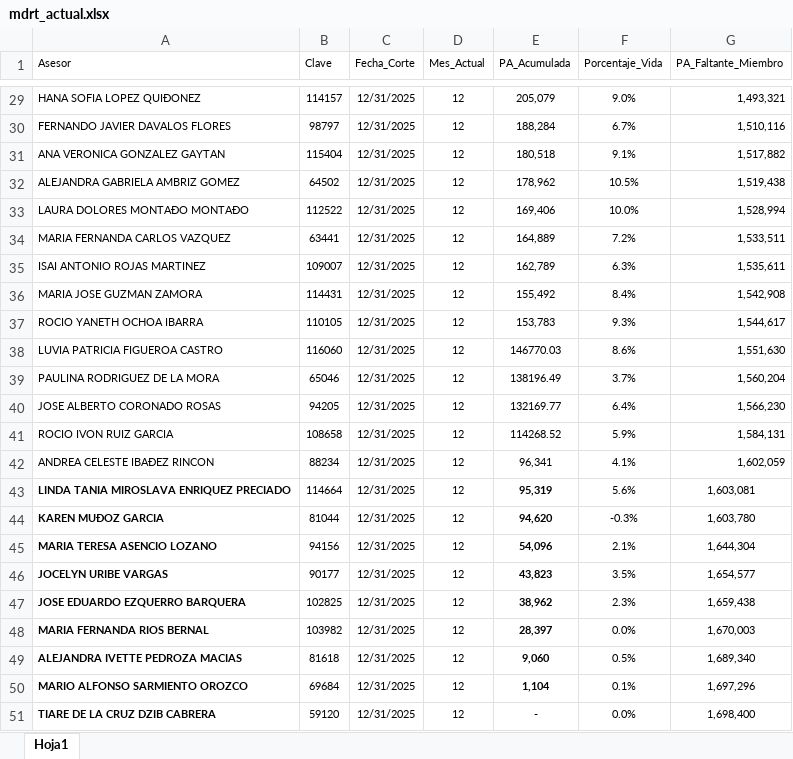
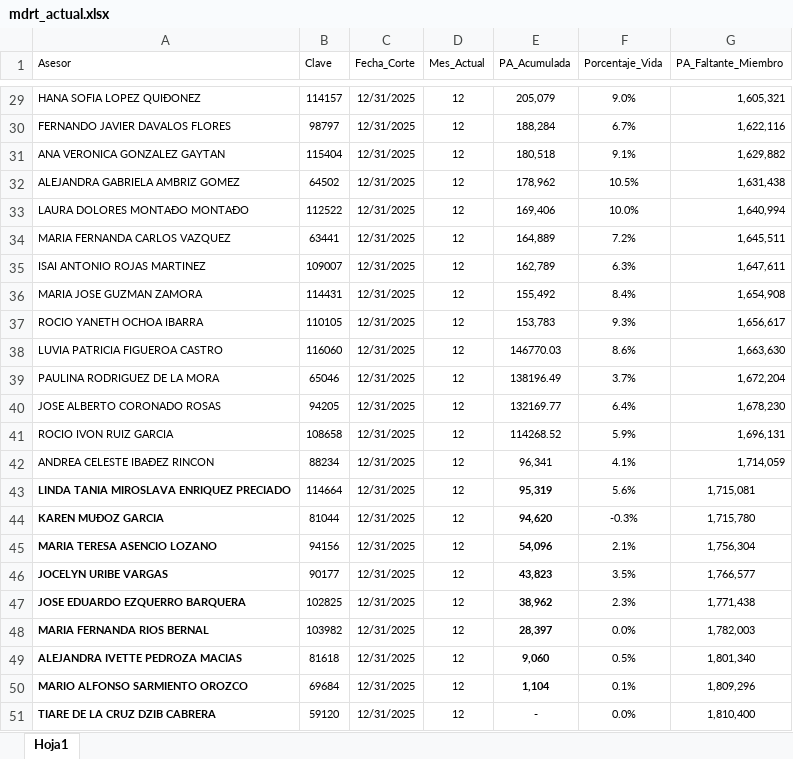
Before and after one commit to davalosdiego833/tablero-ambriz, an Excel workbook: mdrt/mdrt_actual.xlsx, sheet Hoja1, drawn as a sheet; only a part is shown, gaps mark what is left out; values as stored, in another font and other column widths than the file's, no borders; conditional formats and table styles not drawn; the diff covers the shown part only; the diff names each change by its address in the sheet, - before the commit and + after, or states it on an @@ line.

```diff
--- a/mdrt/mdrt_actual.xlsx (sheet Hoja1)
+++ b/mdrt/mdrt_actual.xlsx (sheet Hoja1)
-G29 (PA_Faltante_Miembro): 1,493,321
+G29 (PA_Faltante_Miembro): 1,605,321
-G30 (PA_Faltante_Miembro): 1,510,116
+G30 (PA_Faltante_Miembro): 1,622,116
-G31 (PA_Faltante_Miembro): 1,517,882
+G31 (PA_Faltante_Miembro): 1,629,882
-G32 (PA_Faltante_Miembro): 1,519,438
+G32 (PA_Faltante_Miembro): 1,631,438
-G33 (PA_Faltante_Miembro): 1,528,994
+G33 (PA_Faltante_Miembro): 1,640,994
-G34 (PA_Faltante_Miembro): 1,533,511
+G34 (PA_Faltante_Miembro): 1,645,511
-G35 (PA_Faltante_Miembro): 1,535,611
+G35 (PA_Faltante_Miembro): 1,647,611
-G36 (PA_Faltante_Miembro): 1,542,908
+G36 (PA_Faltante_Miembro): 1,654,908
-G37 (PA_Faltante_Miembro): 1,544,617
+G37 (PA_Faltante_Miembro): 1,656,617
-G38 (PA_Faltante_Miembro): 1,551,630
+G38 (PA_Faltante_Miembro): 1,663,630
-G39 (PA_Faltante_Miembro): 1,560,204
+G39 (PA_Faltante_Miembro): 1,672,204
-G40 (PA_Faltante_Miembro): 1,566,230
+G40 (PA_Faltante_Miembro): 1,678,230
-G41 (PA_Faltante_Miembro): 1,584,131
+G41 (PA_Faltante_Miembro): 1,696,131
-G42 (PA_Faltante_Miembro): 1,602,059
+G42 (PA_Faltante_Miembro): 1,714,059
-G43 (PA_Faltante_Miembro): 1,603,081
+G43 (PA_Faltante_Miembro): 1,715,081
-G44 (PA_Faltante_Miembro): 1,603,780
+G44 (PA_Faltante_Miembro): 1,715,780
-G45 (PA_Faltante_Miembro): 1,644,304
+G45 (PA_Faltante_Miembro): 1,756,304
-G46 (PA_Faltante_Miembro): 1,654,577
+G46 (PA_Faltante_Miembro): 1,766,577
-G47 (PA_Faltante_Miembro): 1,659,438
+G47 (PA_Faltante_Miembro): 1,771,438
-G48 (PA_Faltante_Miembro): 1,670,003
+G48 (PA_Faltante_Miembro): 1,782,003
-G49 (PA_Faltante_Miembro): 1,689,340
+G49 (PA_Faltante_Miembro): 1,801,340
-G50 (PA_Faltante_Miembro): 1,697,296
+G50 (PA_Faltante_Miembro): 1,809,296
-G51 (PA_Faltante_Miembro): 1,698,400
+G51 (PA_Faltante_Miembro): 1,810,400
```
Also changed, not shown: 27 edited cells elsewhere in this sheet, 2 other files.
